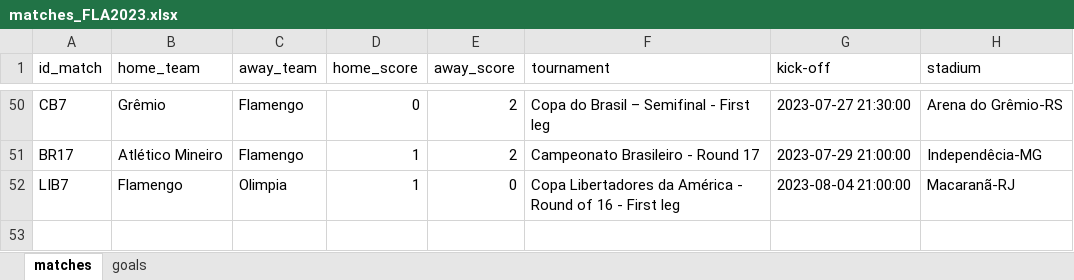
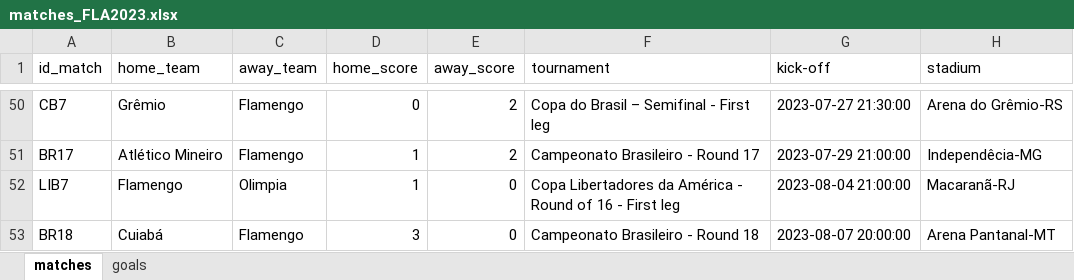
Before and after one commit to williamjouse/jogos-Flamengo-2023, an Excel workbook: data/matches_FLA2023.xlsx, sheet matches, drawn as a sheet; only a part is shown, gaps mark what is left out; values as stored, in another font and other column widths than the file's, no borders; the diff names each change by its address in the sheet, - before the commit and + after, or states it on an @@ line.

```diff
--- a/data/matches_FLA2023.xlsx (sheet matches)
+++ b/data/matches_FLA2023.xlsx (sheet matches)
+row 53: BR18 | Cuiabá | Flamengo | 3 | 0 | Campeonato Brasileiro - Round 18 | 2023-08-07 20:00:00 | Arena Pantanal-MT
```
Also changed, not shown: 8 other files.
